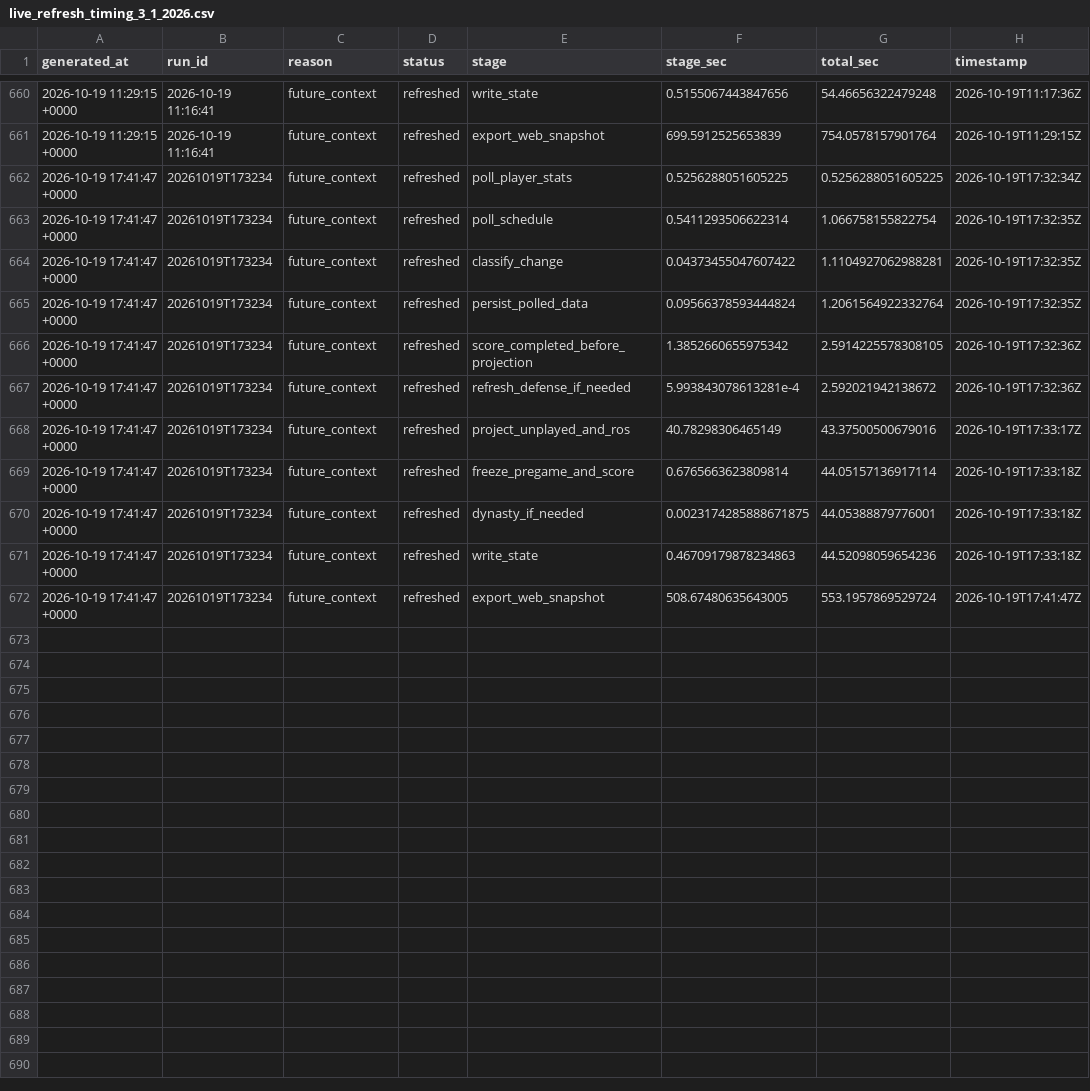
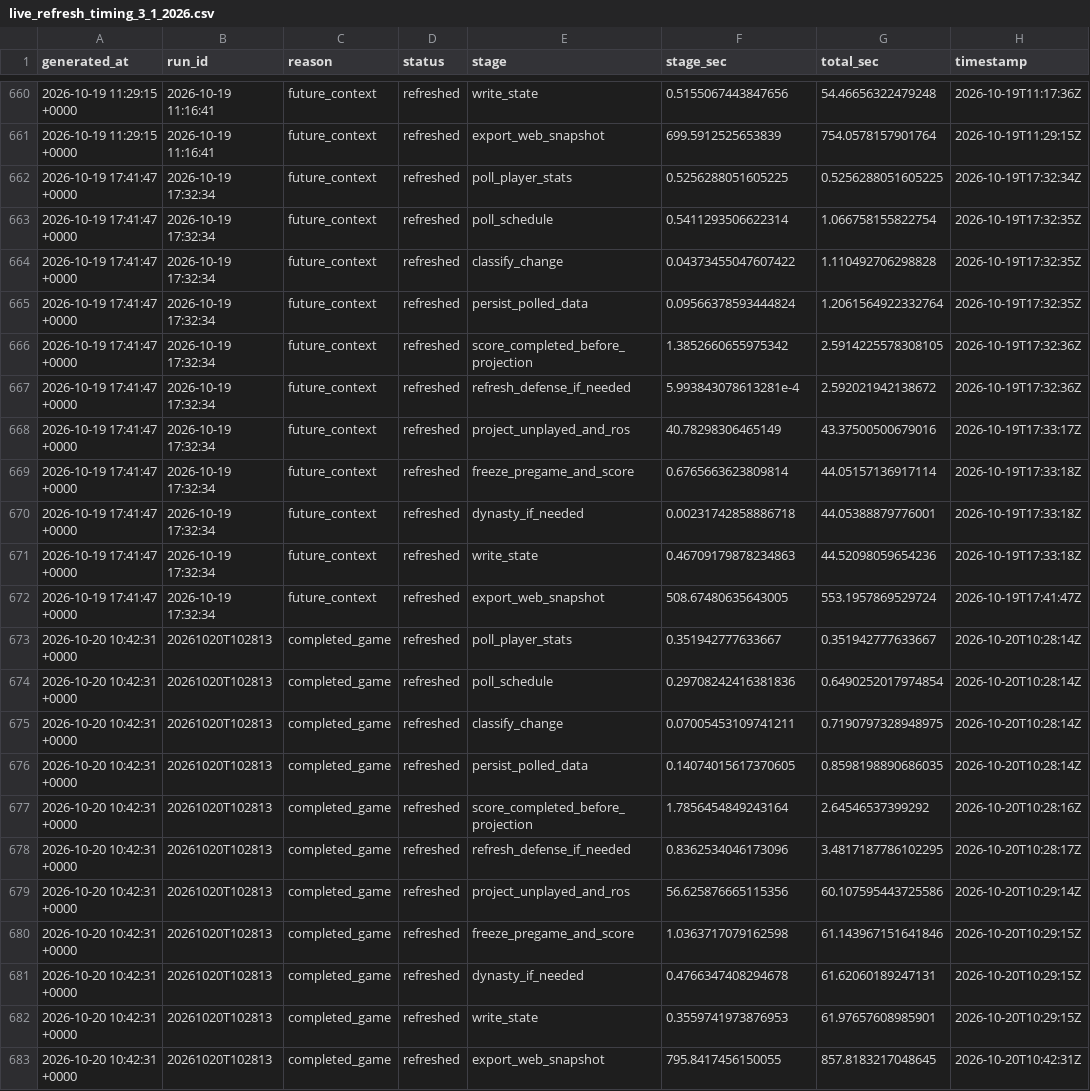
Before and after one commit to dpwrz/powers-newlon, a CSV file: output/live_refresh_timing_3_1_2026.csv, drawn as a sheet; only a part is shown, gaps mark what is left out.

```diff
--- a/output/live_refresh_timing_3_1_2026.csv
+++ b/output/live_refresh_timing_3_1_2026.csv
@@ -661,12 +661,23 @@ generated_at,run_id,reason,status,stage,stage_sec,total_sec,timestamp
 2026-10-19 11:29:15 +0000,2026-10-19 11:16:41,future_context,refreshed,export_web_snapshot,699.5912525653839,754.0578157901764,2026-10-19T11:29:15Z
-2026-10-19 17:41:47 +0000,20261019T173234,future_context,refreshed,poll_player_stats,0.5256288051605225,0.5256288051605225,2026-10-19T17:32:34Z
-2026-10-19 17:41:47 +0000,20261019T173234,future_context,refreshed,poll_schedule,0.5411293506622314,1.066758155822754,2026-10-19T17:32:35Z
-2026-10-19 17:41:47 +0000,20261019T173234,future_context,refreshed,classify_change,0.04373455047607422,1.1104927062988281,2026-10-19T17:32:35Z
-2026-10-19 17:41:47 +0000,20261019T173234,future_context,refreshed,persist_polled_data,0.09566378593444824,1.2061564922332764,2026-10-19T17:32:35Z
-2026-10-19 17:41:47 +0000,20261019T173234,future_context,refreshed,score_completed_before_projection,1.3852660655975342,2.5914225578308105,2026-10-19T17:32:36Z
-2026-10-19 17:41:47 +0000,20261019T173234,future_context,refreshed,refresh_defense_if_needed,5.993843078613281e-4,2.592021942138672,2026-10-19T17:32:36Z
-2026-10-19 17:41:47 +0000,20261019T173234,future_context,refreshed,project_unplayed_and_ros,40.78298306465149,43.37500500679016,2026-10-19T17:33:17Z
-2026-10-19 17:41:47 +0000,20261019T173234,future_context,refreshed,freeze_pregame_and_score,0.6765663623809814,44.05157136917114,2026-10-19T17:33:18Z
-2026-10-19 17:41:47 +0000,20261019T173234,future_context,refreshed,dynasty_if_needed,0.0023174285888671875,44.05388879776001,2026-10-19T17:33:18Z
-2026-10-19 17:41:47 +0000,20261019T173234,future_context,refreshed,write_state,0.46709179878234863,44.52098059654236,2026-10-19T17:33:18Z
-2026-10-19 17:41:47 +0000,20261019T173234,future_context,refreshed,export_web_snapshot,508.67480635643005,553.1957869529724,2026-10-19T17:41:47Z
+2026-10-19 17:41:47 +0000,2026-10-19 17:32:34,future_context,refreshed,poll_player_stats,0.5256288051605225,0.5256288051605225,2026-10-19T17:32:34Z
+2026-10-19 17:41:47 +0000,2026-10-19 17:32:34,future_context,refreshed,poll_schedule,0.5411293506622314,1.066758155822754,2026-10-19T17:32:35Z
+2026-10-19 17:41:47 +0000,2026-10-19 17:32:34,future_context,refreshed,classify_change,0.04373455047607422,1.110492706298828,2026-10-19T17:32:35Z
+2026-10-19 17:41:47 +0000,2026-10-19 17:32:34,future_context,refreshed,persist_polled_data,0.09566378593444824,1.2061564922332764,2026-10-19T17:32:35Z
+2026-10-19 17:41:47 +0000,2026-10-19 17:32:34,future_context,refreshed,score_completed_before_projection,1.3852660655975342,2.5914225578308105,2026-10-19T17:32:36Z
+2026-10-19 17:41:47 +0000,2026-10-19 17:32:34,future_context,refreshed,refresh_defense_if_needed,5.993843078613281e-4,2.592021942138672,2026-10-19T17:32:36Z
+2026-10-19 17:41:47 +0000,2026-10-19 17:32:34,future_context,refreshed,project_unplayed_and_ros,40.78298306465149,43.37500500679016,2026-10-19T17:33:17Z
+2026-10-19 17:41:47 +0000,2026-10-19 17:32:34,future_context,refreshed,freeze_pregame_and_score,0.6765663623809814,44.05157136917114,2026-10-19T17:33:18Z
+2026-10-19 17:41:47 +0000,2026-10-19 17:32:34,future_context,refreshed,dynasty_if_needed,0.00231742858886718,44.05388879776001,2026-10-19T17:33:18Z
+2026-10-19 17:41:47 +0000,2026-10-19 17:32:34,future_context,refreshed,write_state,0.46709179878234863,44.52098059654236,2026-10-19T17:33:18Z
+2026-10-19 17:41:47 +0000,2026-10-19 17:32:34,future_context,refreshed,export_web_snapshot,508.67480635643005,553.1957869529724,2026-10-19T17:41:47Z
+2026-10-20 10:42:31 +0000,20261020T102813,completed_game,refreshed,poll_player_stats,0.351942777633667,0.351942777633667,2026-10-20T10:28:14Z
+2026-10-20 10:42:31 +0000,20261020T102813,completed_game,refreshed,poll_schedule,0.29708242416381836,0.6490252017974854,2026-10-20T10:28:14Z
+2026-10-20 10:42:31 +0000,20261020T102813,completed_game,refreshed,classify_change,0.07005453109741211,0.7190797328948975,2026-10-20T10:28:14Z
+2026-10-20 10:42:31 +0000,20261020T102813,completed_game,refreshed,persist_polled_data,0.14074015617370605,0.8598198890686035,2026-10-20T10:28:14Z
+2026-10-20 10:42:31 +0000,20261020T102813,completed_game,refreshed,score_completed_before_projection,1.7856454849243164,2.64546537399292,2026-10-20T10:28:16Z
+2026-10-20 10:42:31 +0000,20261020T102813,completed_game,refreshed,refresh_defense_if_needed,0.8362534046173096,3.4817187786102295,2026-10-20T10:28:17Z
+2026-10-20 10:42:31 +0000,20261020T102813,completed_game,refreshed,project_unplayed_and_ros,56.625876665115356,60.107595443725586,2026-10-20T10:29:14Z
+2026-10-20 10:42:31 +0000,20261020T102813,completed_game,refreshed,freeze_pregame_and_score,1.0363717079162598,61.143967151641846,2026-10-20T10:29:15Z
+2026-10-20 10:42:31 +0000,20261020T102813,completed_game,refreshed,dynasty_if_needed,0.4766347408294678,61.62060189247131,2026-10-20T10:29:15Z
+2026-10-20 10:42:31 +0000,20261020T102813,completed_game,refreshed,write_state,0.3559741973876953,61.97657608985901,2026-10-20T10:29:15Z
+2026-10-20 10:42:31 +0000,20261020T102813,completed_game,refreshed,export_web_snapshot,795.8417456150055,857.8183217048645,2026-10-20T10:42:31Z
```
Also changed, not shown: output/live_refresh_log_3_1_2026.csv, output/pregame_projection_archive_2026.csv, 9 other files.
